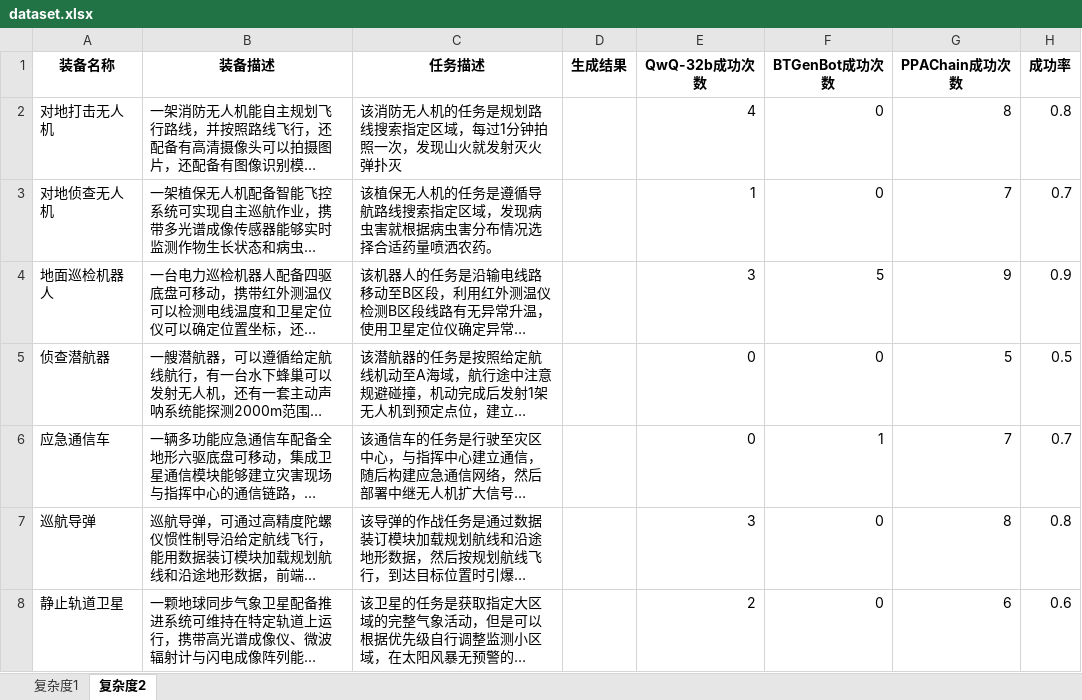
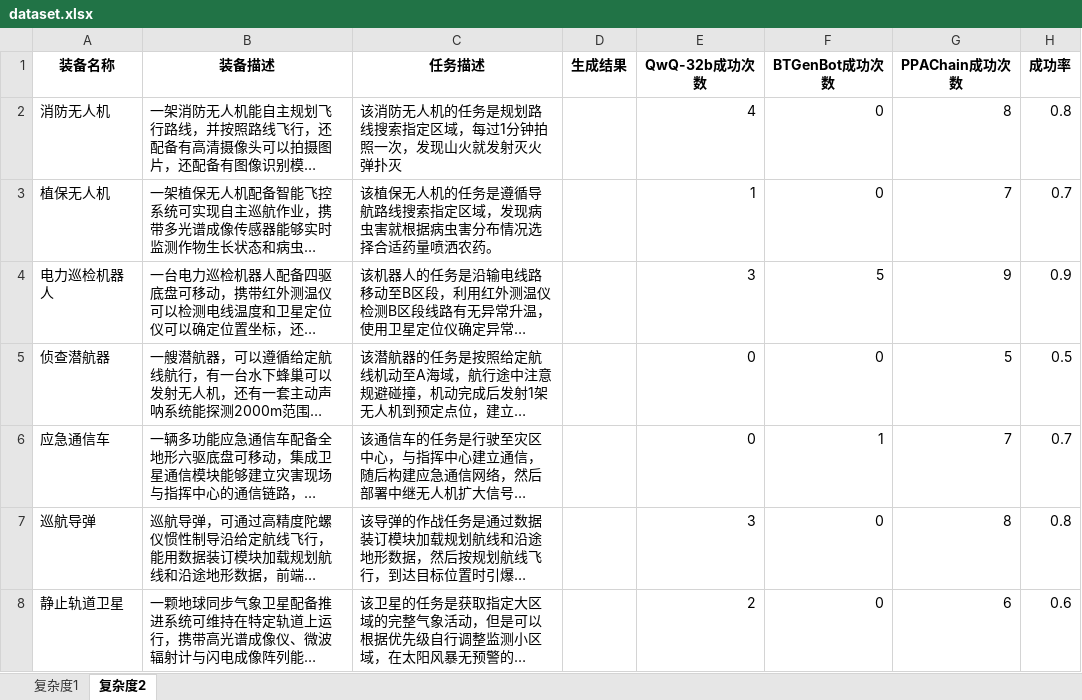
Before and after one commit to wk-liu1/PPAChain, an Excel workbook: dataset.xlsx, sheet 复杂度2, drawn as a sheet; only a part is shown; long unchanged cells end in …; values as stored, in another font and other column widths than the file's, no borders; charts and pictures not drawn; the diff names each change by its address in the sheet, - before the commit and + after, or states it on an @@ line.

Commit message:
Add files via upload

```diff
--- a/dataset.xlsx (sheet 复杂度2)
+++ b/dataset.xlsx (sheet 复杂度2)
-A2 (装备名称): 对地打击无人机
+A2 (装备名称): 消防无人机
-A3 (装备名称): 对地侦查无人机
+A3 (装备名称): 植保无人机
-A4 (装备名称): 地面巡检机器人
+A4 (装备名称): 电力巡检机器人
```
Also changed, not shown: sheet 复杂度1, charts or pictures.
